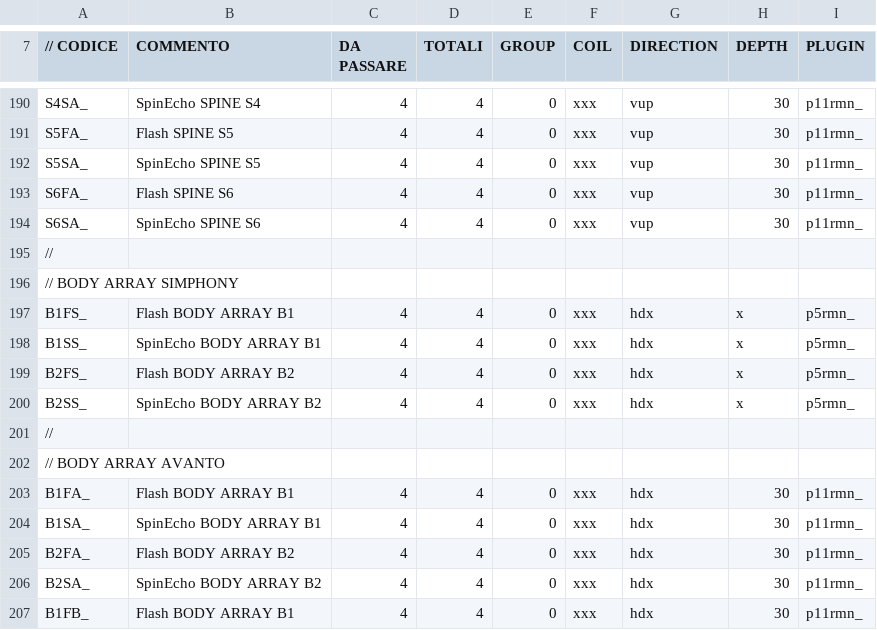
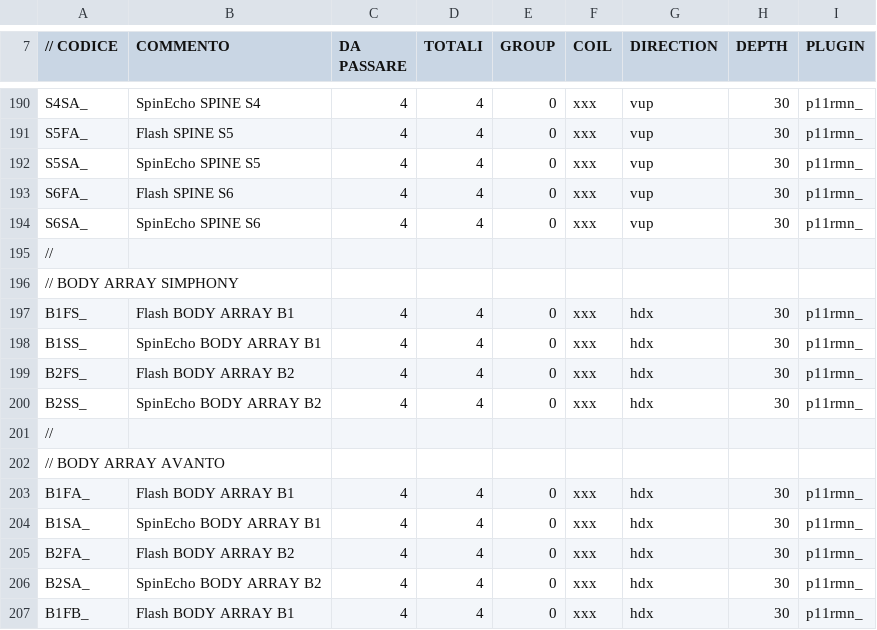
Before and after one commit to albertoduina/ControlliMensili, a CSV file: ControlliMensili/codiciNew.csv, drawn as a sheet; only a part is shown, gaps mark what is left out.

```diff
--- a/ControlliMensili/codiciNew.csv
+++ b/ControlliMensili/codiciNew.csv
@@ -196,6 +196,6 @@ S6SA_;SpinEcho SPINE S6;4;4;0;xxx;vup;30;p11rmn_
 // BODY ARRAY SIMPHONY;;;;;;;;
-B1FS_;Flash BODY ARRAY B1;4;4;0;xxx;hdx;x;p5rmn_
-B1SS_;SpinEcho BODY ARRAY B1;4;4;0;xxx;hdx;x;p5rmn_
-B2FS_;Flash BODY ARRAY B2;4;4;0;xxx;hdx;x;p5rmn_
-B2SS_;SpinEcho BODY ARRAY B2;4;4;0;xxx;hdx;x;p5rmn_
+B1FS_;Flash BODY ARRAY B1;4;4;0;xxx;hdx;30;p11rmn_
+B1SS_;SpinEcho BODY ARRAY B1;4;4;0;xxx;hdx;30;p11rmn_
+B2FS_;Flash BODY ARRAY B2;4;4;0;xxx;hdx;30;p11rmn_
+B2SS_;SpinEcho BODY ARRAY B2;4;4;0;xxx;hdx;30;p11rmn_
 //           ;;;;;;;;
```
Also changed, not shown: 9 other files.
